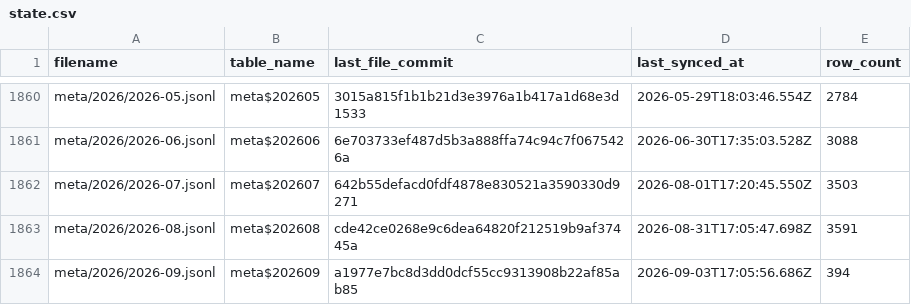
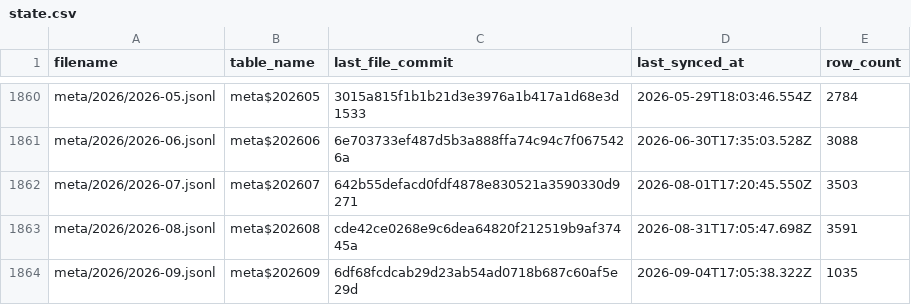
Before and after one commit to dtinth/openlawdata-bigquery, a CSV file: state.csv, drawn as a sheet; only a part is shown, gaps mark what is left out.

Commit message:
Update state.csv

```diff
--- a/state.csv
+++ b/state.csv
@@ -1863,2 +1863,2 @@ meta/2026/2026-07.jsonl,meta$202607,642b55defacd0fdf4878e830521a3590330d9271,202
 meta/2026/2026-08.jsonl,meta$202608,cde42ce0268e9c6dea64820f212519b9af37445a,2026-08-31T17:05:47.698Z,3591
-meta/2026/2026-09.jsonl,meta$202609,a1977e7bc8d3dd0dcf55cc9313908b22af85ab85,2026-09-03T17:05:56.686Z,394
+meta/2026/2026-09.jsonl,meta$202609,6df68fcdcab29d23ab54ad0718b687c60af5e29d,2026-09-04T17:05:38.322Z,1035
```
